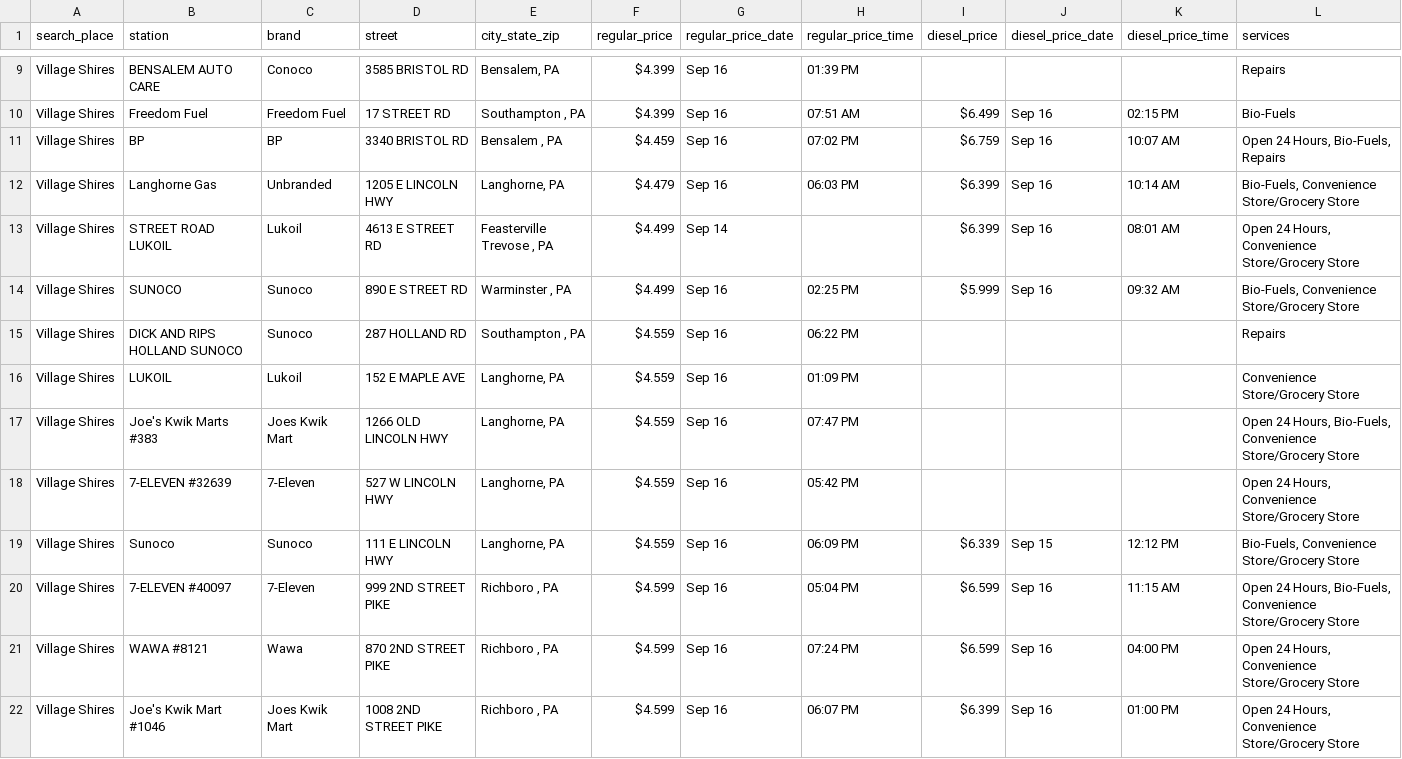
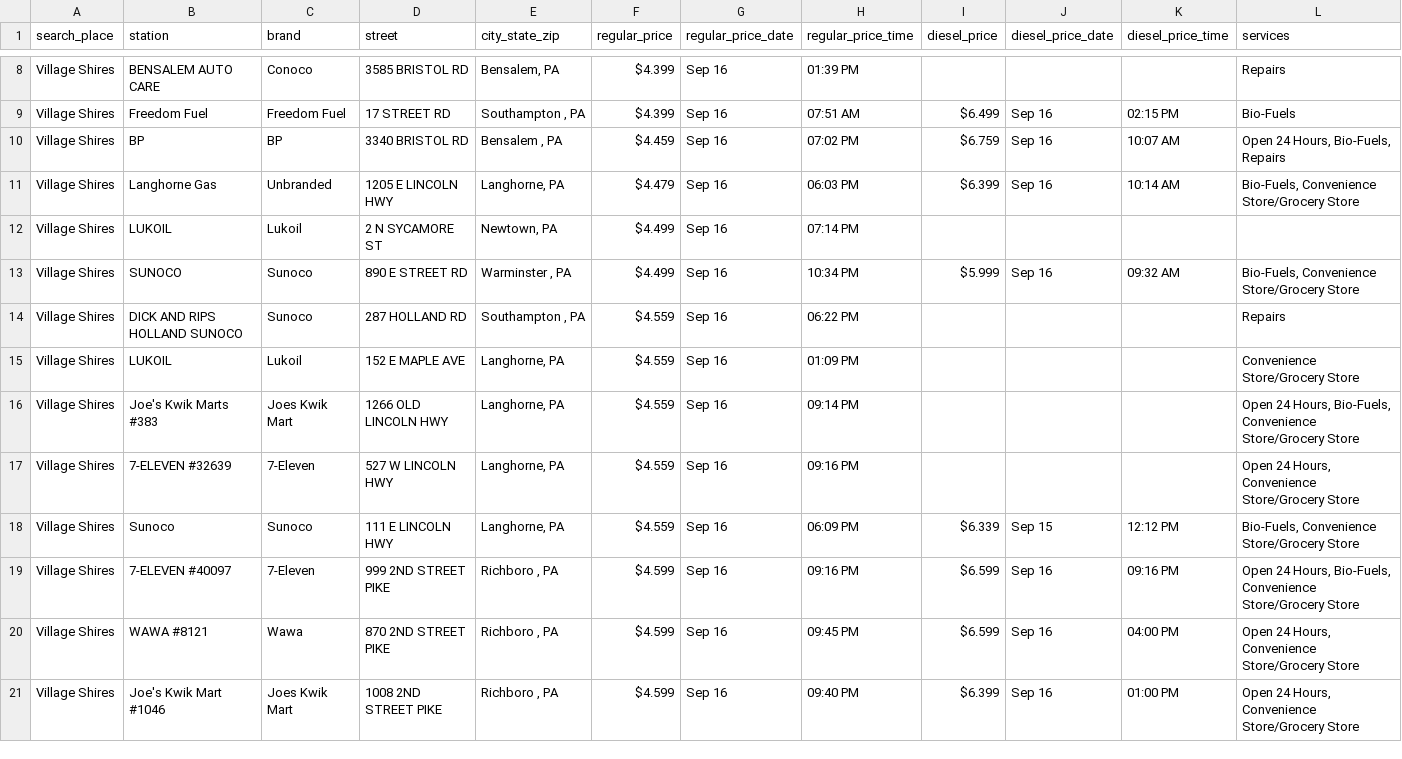
Before and after one commit to CUlleryUSATRepos/BucksGasRepo, a CSV file: BucksGasPrices/VillageShiresGas.csv, drawn as a sheet; only a part is shown, gaps mark what is left out; the diff covers the shown part only.

Commit message:
Auto update gas prices 2026-09-17 01:37:43

```diff
--- a/BucksGasPrices/VillageShiresGas.csv
+++ b/BucksGasPrices/VillageShiresGas.csv
@@ -12,11 +11,11 @@ Village Shires,BP,BP,3340 BRISTOL RD,"Bensalem , PA",$4.459,Sep 16,07:02 PM,$6.7
 Village Shires,Langhorne Gas,Unbranded,1205 E LINCOLN HWY,"Langhorne, PA",$4.479,Sep 16,06:03 PM,$6.399,Sep 16,10:14 AM,"Bio-Fuels, Convenience Store/Grocery Store"
-Village Shires,STREET ROAD LUKOIL,Lukoil,4613 E STREET RD,"Feasterville Trevose , PA",$4.499,Sep 14,,$6.399,Sep 16,08:01 AM,"Open 24 Hours, Convenience Store/Grocery Store"
-Village Shires,SUNOCO,Sunoco,890 E STREET RD,"Warminster , PA",$4.499,Sep 16,02:25 PM,$5.999,Sep 16,09:32 AM,"Bio-Fuels, Convenience Store/Grocery Store"
+Village Shires,LUKOIL,Lukoil,2 N SYCAMORE ST,"Newtown, PA",$4.499,Sep 16,07:14 PM,,,,
+Village Shires,SUNOCO,Sunoco,890 E STREET RD,"Warminster , PA",$4.499,Sep 16,10:34 PM,$5.999,Sep 16,09:32 AM,"Bio-Fuels, Convenience Store/Grocery Store"
 Village Shires,DICK AND RIPS HOLLAND SUNOCO,Sunoco,287 HOLLAND RD,"Southampton , PA",$4.559,Sep 16,06:22 PM,,,,Repairs
 Village Shires,LUKOIL,Lukoil,152 E MAPLE AVE,"Langhorne, PA",$4.559,Sep 16,01:09 PM,,,,Convenience Store/Grocery Store
-Village Shires,Joe's Kwik Marts #383,Joes Kwik Mart,1266 OLD LINCOLN HWY,"Langhorne, PA",$4.559,Sep 16,07:47 PM,,,,"Open 24 Hours, Bio-Fuels, Convenience Store/Grocery Store"
-Village Shires,7-ELEVEN #32639,7-Eleven,527 W LINCOLN HWY,"Langhorne, PA",$4.559,Sep 16,05:42 PM,,,,"Open 24 Hours, Convenience Store/Grocery Store"
+Village Shires,Joe's Kwik Marts #383,Joes Kwik Mart,1266 OLD LINCOLN HWY,"Langhorne, PA",$4.559,Sep 16,09:14 PM,,,,"Open 24 Hours, Bio-Fuels, Convenience Store/Grocery Store"
+Village Shires,7-ELEVEN #32639,7-Eleven,527 W LINCOLN HWY,"Langhorne, PA",$4.559,Sep 16,09:16 PM,,,,"Open 24 Hours, Convenience Store/Grocery Store"
 Village Shires,Sunoco,Sunoco,111 E LINCOLN HWY,"Langhorne, PA",$4.559,Sep 16,06:09 PM,$6.339,Sep 15,12:12 PM,"Bio-Fuels, Convenience Store/Grocery Store"
-Village Shires,7-ELEVEN #40097,7-Eleven,999 2ND STREET PIKE,"Richboro , PA",$4.599,Sep 16,05:04 PM,$6.599,Sep 16,11:15 AM,"Open 24 Hours, Bio-Fuels, Convenience Store/Grocery Store"
-Village Shires,WAWA #8121,Wawa,870 2ND STREET PIKE,"Richboro , PA",$4.599,Sep 16,07:24 PM,$6.599,Sep 16,04:00 PM,"Open 24 Hours, Convenience Store/Grocery Store"
-Village Shires,Joe's Kwik Mart #1046,Joes Kwik Mart,1008 2ND STREET PIKE,"Richboro , PA",$4.599,Sep 16,06:07 PM,$6.399,Sep 16,01:00 PM,"Open 24 Hours, Convenience Store/Grocery Store"
+Village Shires,7-ELEVEN #40097,7-Eleven,999 2ND STREET PIKE,"Richboro , PA",$4.599,Sep 16,09:16 PM,$6.599,Sep 16,09:16 PM,"Open 24 Hours, Bio-Fuels, Convenience Store/Grocery Store"
+Village Shires,WAWA #8121,Wawa,870 2ND STREET PIKE,"Richboro , PA",$4.599,Sep 16,09:45 PM,$6.599,Sep 16,04:00 PM,"Open 24 Hours, Convenience Store/Grocery Store"
+Village Shires,Joe's Kwik Mart #1046,Joes Kwik Mart,1008 2ND STREET PIKE,"Richboro , PA",$4.599,Sep 16,09:40 PM,$6.399,Sep 16,01:00 PM,"Open 24 Hours, Convenience Store/Grocery Store"
```
Also changed, not shown: 2 removed rows and 9 edited cells elsewhere in this file, BucksGasPrices/BensalemGas.csv, BucksGasPrices/HulmevilleGas.csv, 43 other files.
